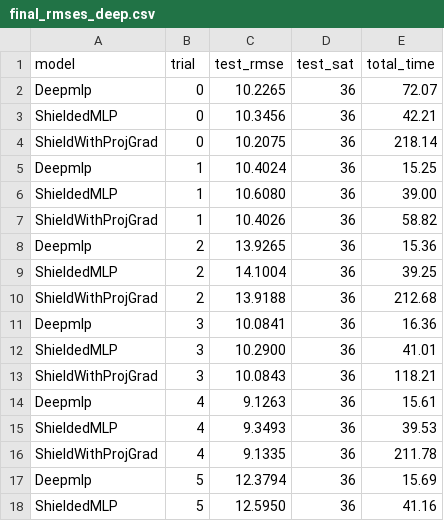
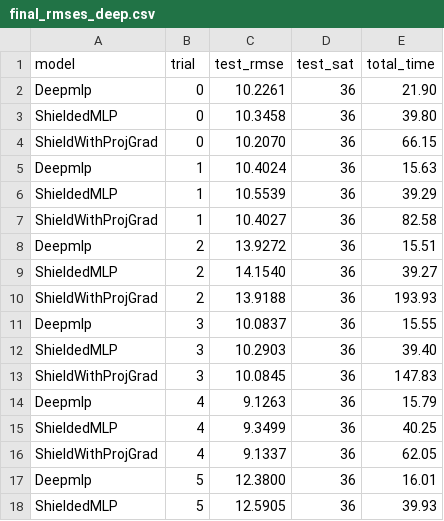
Before and after one commit to arnavxkohli/shield-projected-gradient, a CSV file: out/url/final_rmses_deep.csv, drawn as a sheet; only a part is shown; the diff covers the shown part only.

```diff
--- a/out/url/final_rmses_deep.csv
+++ b/out/url/final_rmses_deep.csv
@@ -1,18 +1,18 @@
 model,trial,test_rmse,test_sat,total_time
-Deepmlp,0,10.2265,36,72.07
-ShieldedMLP,0,10.3456,36,42.21
-ShieldWithProjGrad,0,10.2075,36,218.14
-Deepmlp,1,10.4024,36,15.25
-ShieldedMLP,1,10.6080,36,39.00
-ShieldWithProjGrad,1,10.4026,36,58.82
-Deepmlp,2,13.9265,36,15.36
-ShieldedMLP,2,14.1004,36,39.25
-ShieldWithProjGrad,2,13.9188,36,212.68
-Deepmlp,3,10.0841,36,16.36
-ShieldedMLP,3,10.2900,36,41.01
-ShieldWithProjGrad,3,10.0843,36,118.21
-Deepmlp,4,9.1263,36,15.61
-ShieldedMLP,4,9.3493,36,39.53
-ShieldWithProjGrad,4,9.1335,36,211.78
-Deepmlp,5,12.3794,36,15.69
-ShieldedMLP,5,12.5950,36,41.16
+Deepmlp,0,10.2261,36,21.90
+ShieldedMLP,0,10.3458,36,39.80
+ShieldWithProjGrad,0,10.2070,36,66.15
+Deepmlp,1,10.4024,36,15.63
+ShieldedMLP,1,10.5539,36,39.29
+ShieldWithProjGrad,1,10.4027,36,82.58
+Deepmlp,2,13.9272,36,15.51
+ShieldedMLP,2,14.1540,36,39.27
+ShieldWithProjGrad,2,13.9188,36,193.93
+Deepmlp,3,10.0837,36,15.55
+ShieldedMLP,3,10.2903,36,39.40
+ShieldWithProjGrad,3,10.0845,36,147.83
+Deepmlp,4,9.1263,36,15.79
+ShieldedMLP,4,9.3499,36,40.25
+ShieldWithProjGrad,4,9.1337,36,62.05
+Deepmlp,5,12.3800,36,16.01
+ShieldedMLP,5,12.5905,36,39.93
```
Also changed, not shown: 25 edited cells elsewhere in this file, out/faulty-steel-plates/final_rmses_deep.csv, out/faulty-steel-plates/final_rmses_masked_deep.csv, 14 other files.
